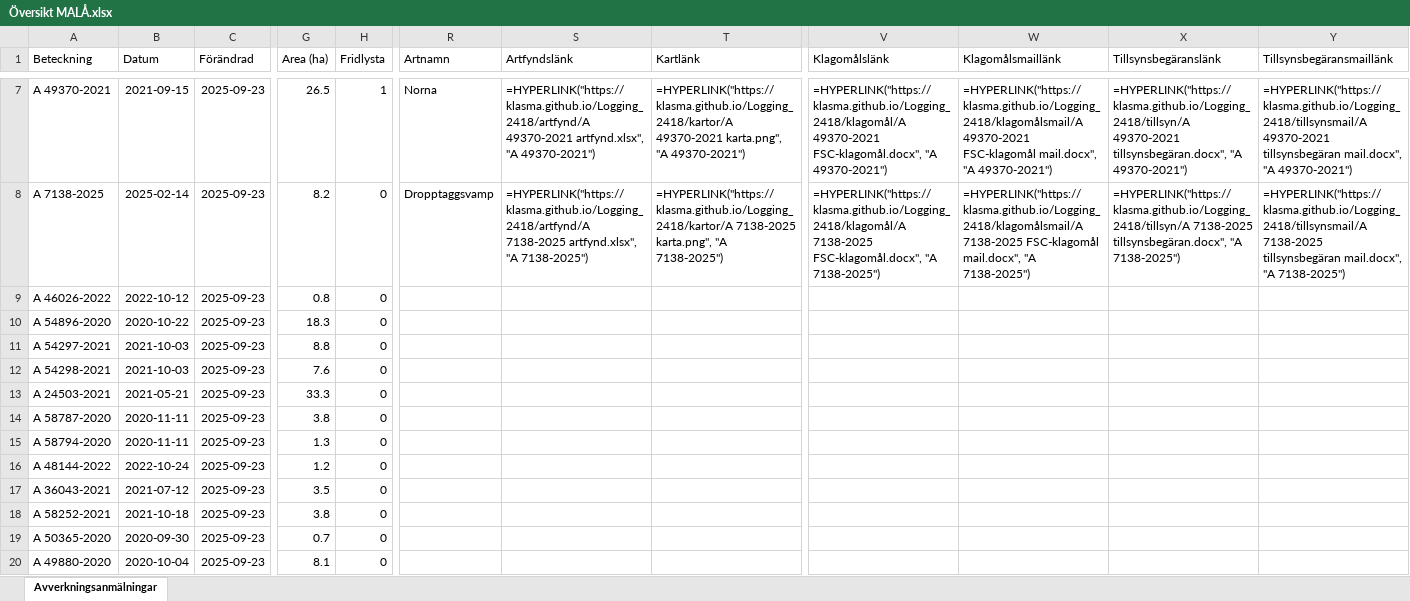
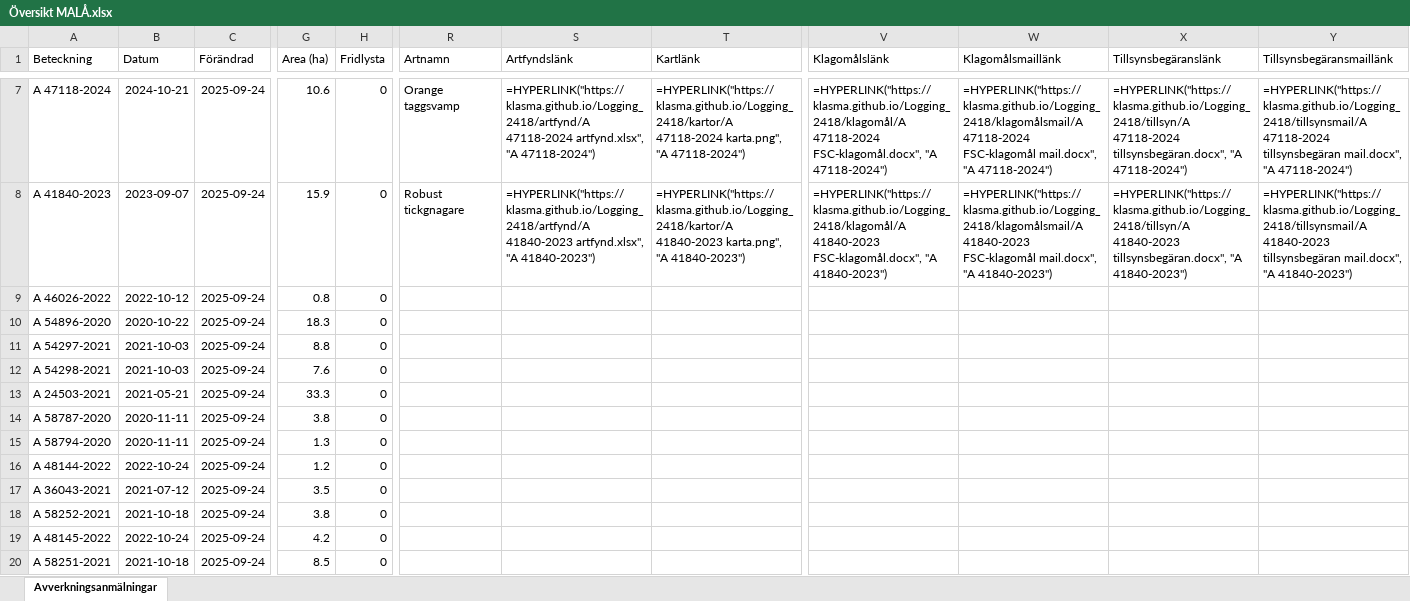
Before and after one commit to klasma/Logging_2418, an Excel workbook: Översikt MALÅ.xlsx, sheet Avverkningsanmälningar, drawn as a sheet; only a part is shown, gaps mark what is left out; values as stored, in another font and other column widths than the file's, no borders; formulas without a stored value are shown as written; the diff covers the shown part only; the diff names each change by its address in the sheet, - before the commit and + after, or states it on an @@ line.

```diff
--- a/Översikt MALÅ.xlsx (sheet Avverkningsanmälningar)
+++ b/Översikt MALÅ.xlsx (sheet Avverkningsanmälningar)
-A7 (Beteckning): A 49370-2021
+A7 (Beteckning): A 47118-2024
-B7 (Datum): 2021-09-15
+B7 (Datum): 2024-10-21
-C7:C20 (Förändrad): 2025-09-23
+C7:C20 (Förändrad): 2025-09-24
-G7 (Area (ha)): 26.5
+G7 (Area (ha)): 10.6
-H7 (Fridlysta): 1
+H7 (Fridlysta): 0
-R7 (Artnamn): Norna
+R7 (Artnamn): Orange taggsvamp
-S7 (Artfyndslänk): =HYPERLINK("https://klasma.github.io/Logging_2418/artfynd/A 49370-2021 artfynd.xlsx", "A 49370-2021")
+S7 (Artfyndslänk): =HYPERLINK("https://klasma.github.io/Logging_2418/artfynd/A 47118-2024 artfynd.xlsx", "A 47118-2024")
-T7 (Kartlänk): =HYPERLINK("https://klasma.github.io/Logging_2418/kartor/A 49370-2021 karta.png", "A 49370-2021")
+T7 (Kartlänk): =HYPERLINK("https://klasma.github.io/Logging_2418/kartor/A 47118-2024 karta.png", "A 47118-2024")
-V7 (Klagomålslänk): =HYPERLINK("https://klasma.github.io/Logging_2418/klagomål/A 49370-2021 FSC-klagomål.docx", "A 49370-2021")
+V7 (Klagomålslänk): =HYPERLINK("https://klasma.github.io/Logging_2418/klagomål/A 47118-2024 FSC-klagomål.docx", "A 47118-2024")
-W7 (Klagomålsmaillänk): =HYPERLINK("https://klasma.github.io/Logging_2418/klagomålsmail/A 49370-2021 FSC-klagomål mail.docx", "A 49370-2021")
+W7 (Klagomålsmaillänk): =HYPERLINK("https://klasma.github.io/Logging_2418/klagomålsmail/A 47118-2024 FSC-klagomål mail.docx", "A 47118-2024")
-X7 (Tillsynsbegäranslänk): =HYPERLINK("https://klasma.github.io/Logging_2418/tillsyn/A 49370-2021 tillsynsbegäran.docx", "A 49370-2021")
+X7 (Tillsynsbegäranslänk): =HYPERLINK("https://klasma.github.io/Logging_2418/tillsyn/A 47118-2024 tillsynsbegäran.docx", "A 47118-2024")
-Y7 (Tillsynsbegäransmaillänk): =HYPERLINK("https://klasma.github.io/Logging_2418/tillsynsmail/A 49370-2021 tillsynsbegäran mail.docx", "A 49370-2021")
+Y7 (Tillsynsbegäransmaillänk): =HYPERLINK("https://klasma.github.io/Logging_2418/tillsynsmail/A 47118-2024 tillsynsbegäran mail.docx", "A 47118-2024")
-A8 (Beteckning): A 7138-2025
+A8 (Beteckning): A 41840-2023
-B8 (Datum): 2025-02-14
+B8 (Datum): 2023-09-07
-G8 (Area (ha)): 8.2
+G8 (Area (ha)): 15.9
-R8 (Artnamn): Dropptaggsvamp
+R8 (Artnamn): Robust tickgnagare
-S8 (Artfyndslänk): =HYPERLINK("https://klasma.github.io/Logging_2418/artfynd/A 7138-2025 artfynd.xlsx", "A 7138-2025")
+S8 (Artfyndslänk): =HYPERLINK("https://klasma.github.io/Logging_2418/artfynd/A 41840-2023 artfynd.xlsx", "A 41840-2023")
-T8 (Kartlänk): =HYPERLINK("https://klasma.github.io/Logging_2418/kartor/A 7138-2025 karta.png", "A 7138-2025")
+T8 (Kartlänk): =HYPERLINK("https://klasma.github.io/Logging_2418/kartor/A 41840-2023 karta.png", "A 41840-2023")
-V8 (Klagomålslänk): =HYPERLINK("https://klasma.github.io/Logging_2418/klagomål/A 7138-2025 FSC-klagomål.docx", "A 7138-2025")
+V8 (Klagomålslänk): =HYPERLINK("https://klasma.github.io/Logging_2418/klagomål/A 41840-2023 FSC-klagomål.docx", "A 41840-2023")
-W8 (Klagomålsmaillänk): =HYPERLINK("https://klasma.github.io/Logging_2418/klagomålsmail/A 7138-2025 FSC-klagomål mail.docx", "A 7138-2025")
+W8 (Klagomålsmaillänk): =HYPERLINK("https://klasma.github.io/Logging_2418/klagomålsmail/A 41840-2023 FSC-klagomål mail.docx", "A 41840-2023")
-X8 (Tillsynsbegäranslänk): =HYPERLINK("https://klasma.github.io/Logging_2418/tillsyn/A 7138-2025 tillsynsbegäran.docx", "A 7138-2025")
+X8 (Tillsynsbegäranslänk): =HYPERLINK("https://klasma.github.io/Logging_2418/tillsyn/A 41840-2023 tillsynsbegäran.docx", "A 41840-2023")
-Y8 (Tillsynsbegäransmaillänk): =HYPERLINK("https://klasma.github.io/Logging_2418/tillsynsmail/A 7138-2025 tillsynsbegäran mail.docx", "A 7138-2025")
+Y8 (Tillsynsbegäransmaillänk): =HYPERLINK("https://klasma.github.io/Logging_2418/tillsynsmail/A 41840-2023 tillsynsbegäran mail.docx", "A 41840-2023")
-A19 (Beteckning): A 50365-2020
+A19 (Beteckning): A 48145-2022
-B19 (Datum): 2020-09-30
+B19 (Datum): 2022-10-24
-G19 (Area (ha)): 0.7
+G19 (Area (ha)): 4.2
-A20 (Beteckning): A 49880-2020
+A20 (Beteckning): A 58251-2021
-B20 (Datum): 2020-10-04
+B20 (Datum): 2021-10-18
-G20 (Area (ha)): 8.1
+G20 (Area (ha)): 8.5
```
Also changed, not shown: 1467 edited cells elsewhere in this sheet, artfynd/A 39692-2024 artfynd.xlsx, artfynd/A 41330-2024 artfynd.xlsx, 34 other files.
